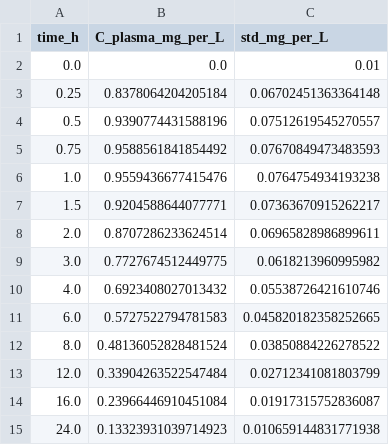
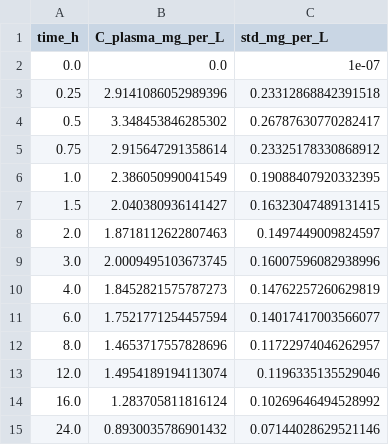
Before and after one commit to jam-sudo/Omega, a CSV file: benchmarks/datasets/caffeine_oral_100mg.csv, drawn as a sheet.

```diff
--- a/benchmarks/datasets/caffeine_oral_100mg.csv
+++ b/benchmarks/datasets/caffeine_oral_100mg.csv
@@ -1,15 +1,15 @@
 time_h,C_plasma_mg_per_L,std_mg_per_L
-0.0,0.0,0.01
-0.25,0.8378064204205184,0.06702451363364148
-0.5,0.9390774431588196,0.07512619545270557
-0.75,0.9588561841854492,0.07670849473483593
-1.0,0.9559436677415476,0.0764754934193238
-1.5,0.9204588644077771,0.07363670915262217
-2.0,0.8707286233624514,0.06965828986899611
-3.0,0.7727674512449775,0.0618213960995982
-4.0,0.6923408027013432,0.05538726421610746
-6.0,0.5727522794781583,0.045820182358252665
-8.0,0.48136052828481524,0.03850884226278522
-12.0,0.33904263522547484,0.02712341081803799
-16.0,0.23966446910451084,0.01917315752836087
-24.0,0.13323931039714923,0.010659144831771938
+0.0,0.0,1e-07
+0.25,2.9141086052989396,0.23312868842391518
+0.5,3.348453846285302,0.26787630770282417
+0.75,2.915647291358614,0.23325178330868912
+1.0,2.386050990041549,0.19088407920332395
+1.5,2.040380936141427,0.16323047489131415
+2.0,1.8718112622807463,0.1497449009824597
+3.0,2.0009495103673745,0.16007596082938996
+4.0,1.8452821575787273,0.14762257260629819
+6.0,1.7521771254457594,0.14017417003566077
+8.0,1.4653717557828696,0.11722974046262957
+12.0,1.4954189194113074,0.1196335135529046
+16.0,1.283705811816124,0.10269646494528992
+24.0,0.8930035786901432,0.07144028629521146
```
Also changed, not shown: benchmarks/datasets/metoprolol_oral_100mg.csv, benchmarks/datasets/warfarin_oral_5mg.csv, 10 other files.
